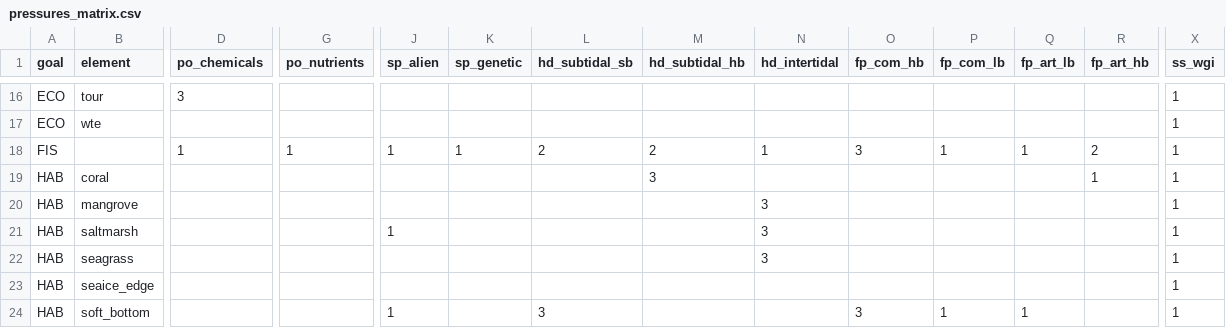
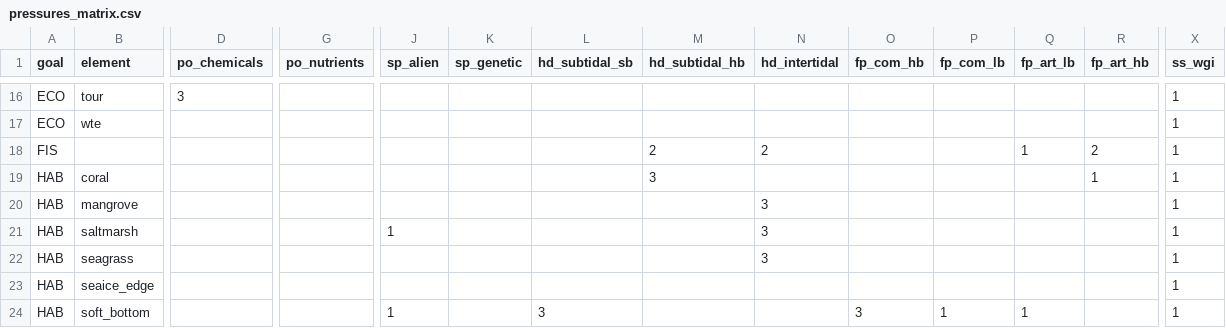
Before and after one commit to OHI-Science/tza, a CSV file: region2017/conf/pressures_matrix.csv, drawn as a sheet; only a part is shown, gaps mark what is left out; removed rows and columns are numbered as before the commit, all else as after; rows hold the shown columns only; the diff names each change by its address in the sheet, - before the commit and + after, or states it on an @@ line.

Commit message:
updated the pressure matrix for th FIS goal to calculate pressure scores

```diff
--- a/region2017/conf/pressures_matrix.csv
+++ b/region2017/conf/pressures_matrix.csv
-row 18: FIS |  | 1 | 1 | 1 | 1 | 2 | 2 | 1 | 3 | 1 | 1 | 2 | 1
+row 18: FIS |  |  |  |  |  |  | 2 | 2 |  |  | 1 | 2 | 1
```
Also changed, not shown: region2017/scores.csv.
